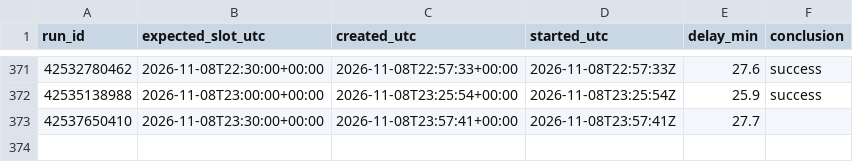
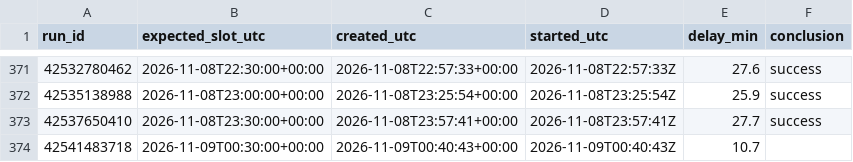
Before and after one commit to forgefinance63-commits/formheartbeat, a CSV file: metrics/schedule_punctuality.csv, drawn as a sheet; only a part is shown, gaps mark what is left out.

```diff
--- a/metrics/schedule_punctuality.csv
+++ b/metrics/schedule_punctuality.csv
@@ -372,2 +372,3 @@ run_id,expected_slot_utc,created_utc,started_utc,delay_min,conclusion
 42535138988,2026-11-08T23:00:00+00:00,2026-11-08T23:25:54+00:00,2026-11-08T23:25:54Z,25.9,success
-42537650410,2026-11-08T23:30:00+00:00,2026-11-08T23:57:41+00:00,2026-11-08T23:57:41Z,27.7,
+42537650410,2026-11-08T23:30:00+00:00,2026-11-08T23:57:41+00:00,2026-11-08T23:57:41Z,27.7,success
+42541483718,2026-11-09T00:30:00+00:00,2026-11-09T00:40:43+00:00,2026-11-09T00:40:43Z,10.7,
```
Also changed, not shown: 4 other files.
